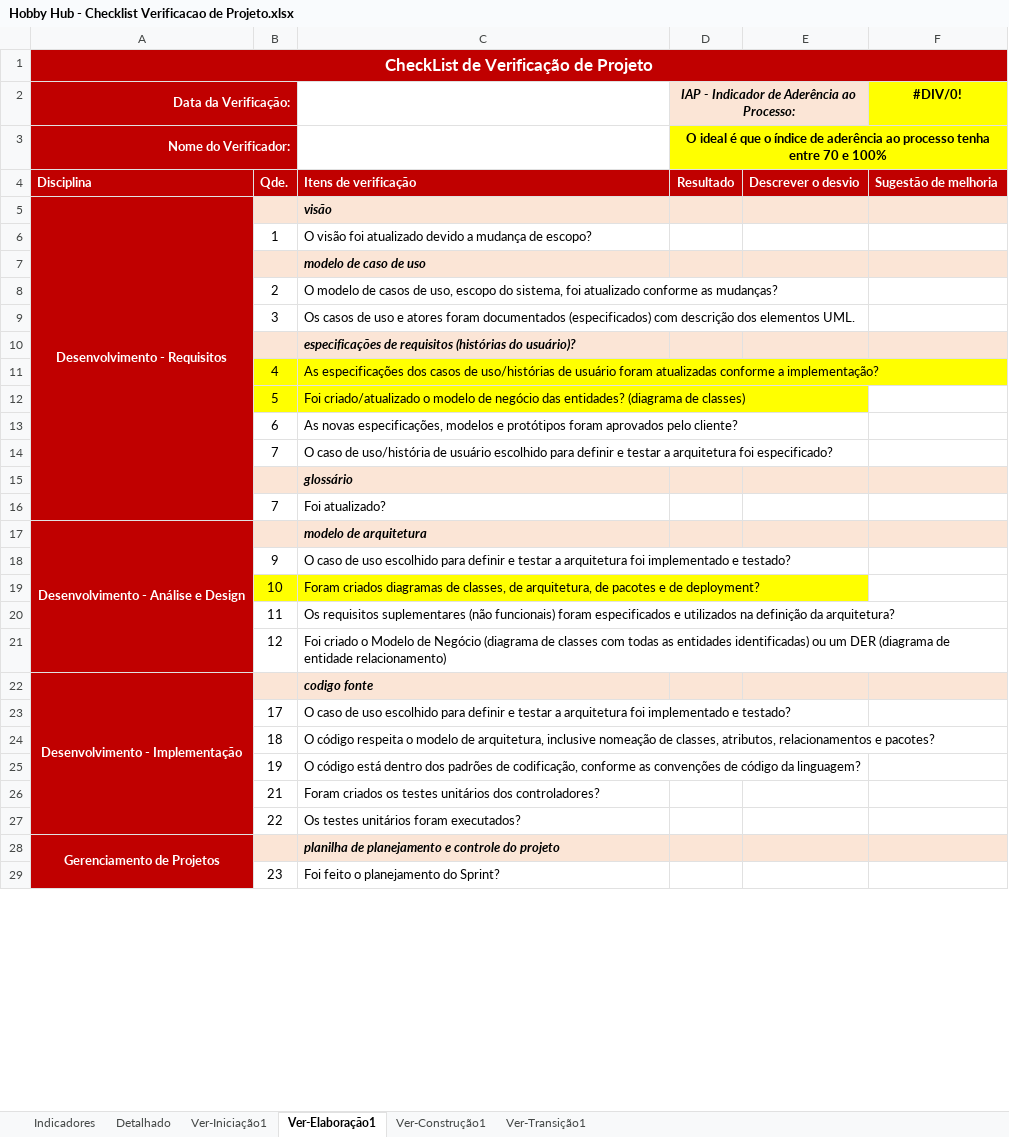
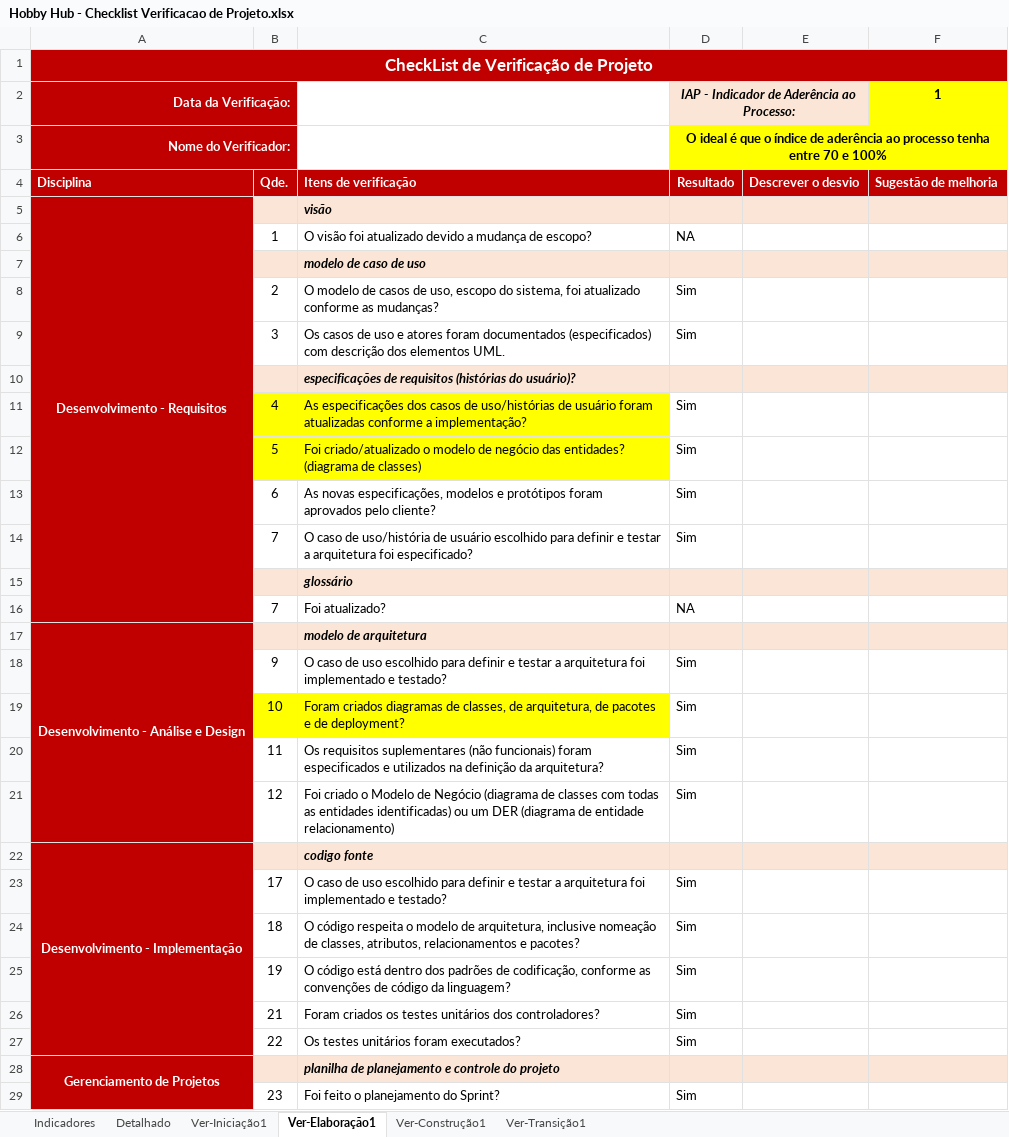
Before and after one commit to pedrohmelo027/hobbyhub, an Excel workbook: 6.Gerenciamento de Projeto/Hobby Hub - Checklist Verificacao de Projeto.xlsx, sheet Ver-Elaboração1, drawn as a sheet; only a part is shown; values as stored, in another font and other column widths than the file's, no borders; the diff covers the shown part only; the diff names each change by its address in the sheet, - before the commit and + after, or states it on an @@ line.

```diff
--- a/6.Gerenciamento de Projeto/Hobby Hub - Checklist Verificacao de Projeto.xlsx (sheet Ver-Elaboração1)
+++ b/6.Gerenciamento de Projeto/Hobby Hub - Checklist Verificacao de Projeto.xlsx (sheet Ver-Elaboração1)
-F2: #DIV/0!
+F2: 1
-D6: (empty)
+D6: NA
-D8:D9: (empty)
+D8:D9: Sim
-D11:D14: (empty)
+D11:D14: Sim
-D16: (empty)
+D16: NA
-D18:D21: (empty)
+D18:D21: Sim
-D23:D27: (empty)
+D23:D27: Sim
-D29: (empty)
+D29: Sim
```
Also changed, not shown: 10 edited cells elsewhere in this sheet, sheet Detalhado, sheet Indicadores, hidden cells, charts or pictures, 6.Gerenciamento de Projeto/Hobby Hub - Planejamento e Controle do Projeto.xlsx.
